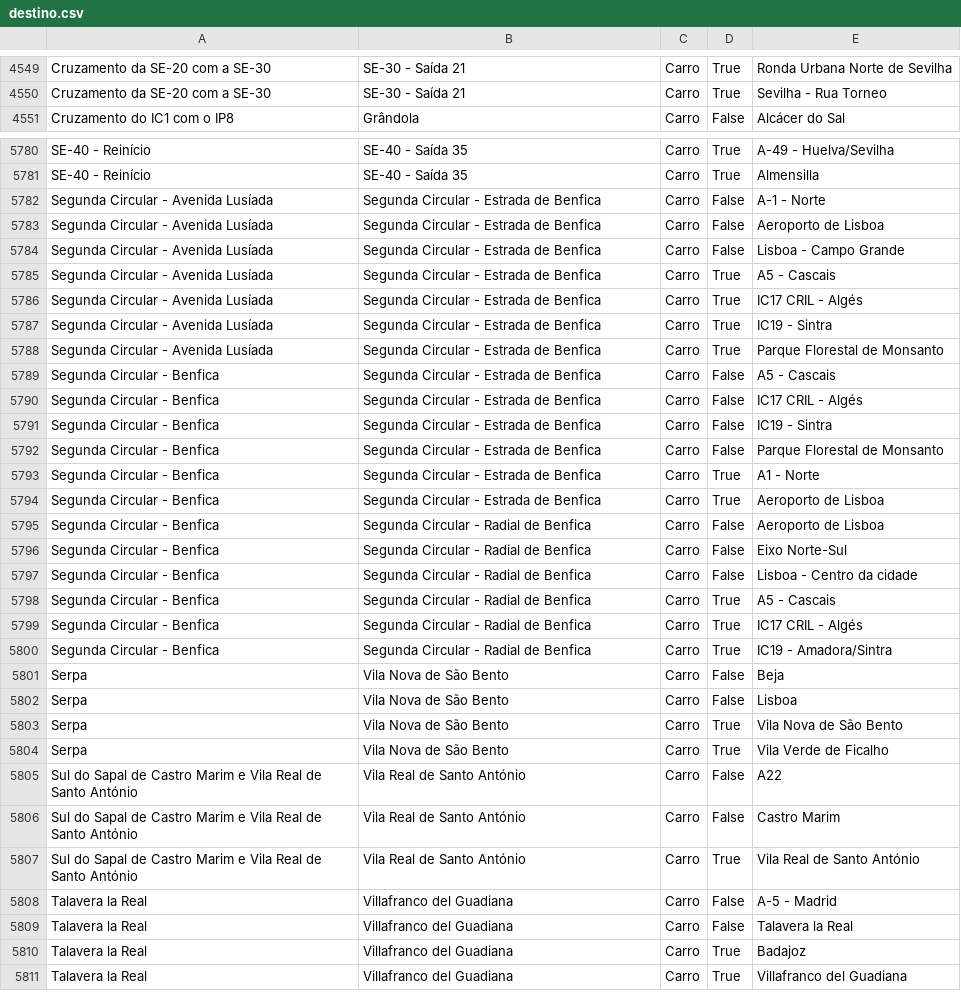
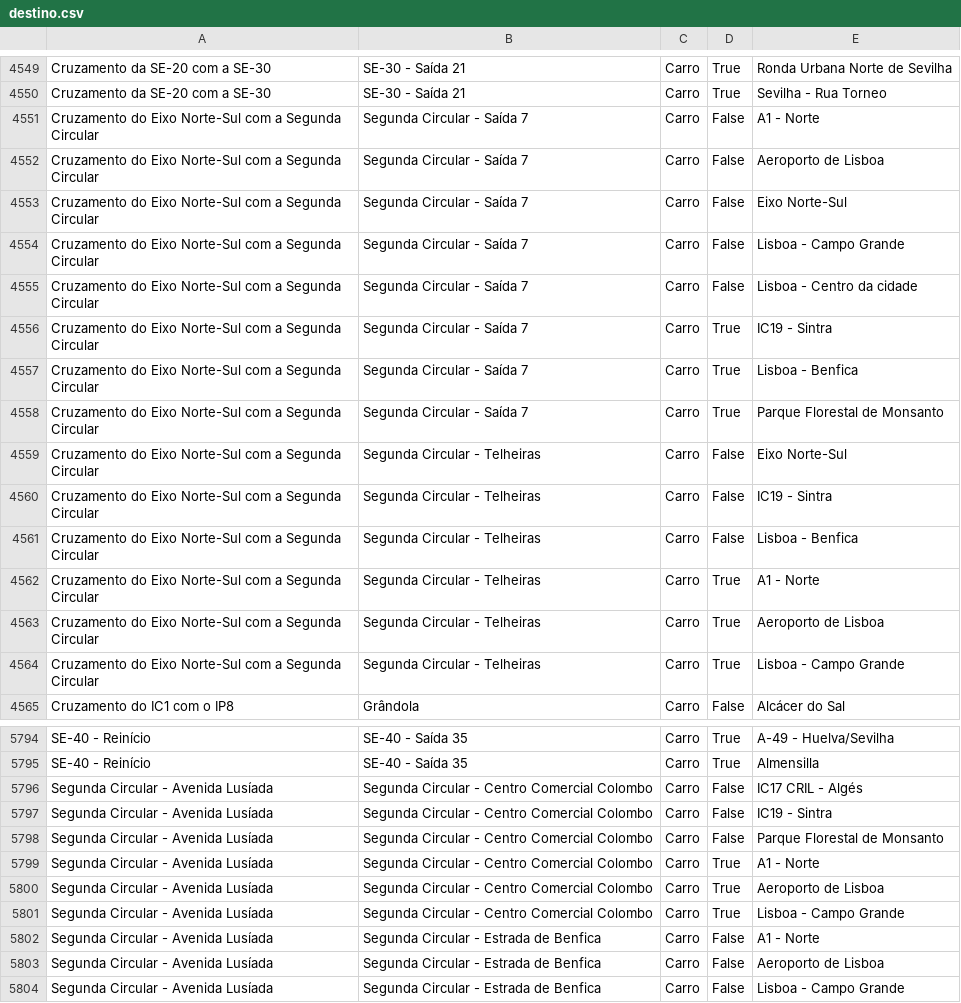
Before and after one commit to migueldgoncalves/Viajar, a CSV file: src/viajar/base_dados/destino.csv, drawn as a sheet; only a part is shown, gaps mark what is left out; the shorter side is filled out with more unchanged rows; the diff covers the shown part only.

Commit message:
Novas saídas da Segunda Circular em Lisboa

```diff
--- a/src/viajar/base_dados/destino.csv
+++ b/src/viajar/base_dados/destino.csv
@@ -4550,2 +4550,16 @@ Cruzamento da SE-20 com a SE-30,SE-30 - Saída 21,Carro,True,Ronda Urbana Norte
 Cruzamento da SE-20 com a SE-30,SE-30 - Saída 21,Carro,True,Sevilha - Rua Torneo
+Cruzamento do Eixo Norte-Sul com a Segunda Circular,Segunda Circular - Saída 7,Carro,False,A1 - Norte
+Cruzamento do Eixo Norte-Sul com a Segunda Circular,Segunda Circular - Saída 7,Carro,False,Aeroporto de Lisboa
+Cruzamento do Eixo Norte-Sul com a Segunda Circular,Segunda Circular - Saída 7,Carro,False,Eixo Norte-Sul
+Cruzamento do Eixo Norte-Sul com a Segunda Circular,Segunda Circular - Saída 7,Carro,False,Lisboa - Campo Grande
+Cruzamento do Eixo Norte-Sul com a Segunda Circular,Segunda Circular - Saída 7,Carro,False,Lisboa - Centro da cidade
+Cruzamento do Eixo Norte-Sul com a Segunda Circular,Segunda Circular - Saída 7,Carro,True,IC19 - Sintra
+Cruzamento do Eixo Norte-Sul com a Segunda Circular,Segunda Circular - Saída 7,Carro,True,Lisboa - Benfica
+Cruzamento do Eixo Norte-Sul com a Segunda Circular,Segunda Circular - Saída 7,Carro,True,Parque Florestal de Monsanto
+Cruzamento do Eixo Norte-Sul com a Segunda Circular,Segunda Circular - Telheiras,Carro,False,Eixo Norte-Sul
+Cruzamento do Eixo Norte-Sul com a Segunda Circular,Segunda Circular - Telheiras,Carro,False,IC19 - Sintra
+Cruzamento do Eixo Norte-Sul com a Segunda Circular,Segunda Circular - Telheiras,Carro,False,Lisboa - Benfica
+Cruzamento do Eixo Norte-Sul com a Segunda Circular,Segunda Circular - Telheiras,Carro,True,A1 - Norte
+Cruzamento do Eixo Norte-Sul com a Segunda Circular,Segunda Circular - Telheiras,Carro,True,Aeroporto de Lisboa
+Cruzamento do Eixo Norte-Sul com a Segunda Circular,Segunda Circular - Telheiras,Carro,True,Lisboa - Campo Grande
 Cruzamento do IC1 com o IP8,Grândola,Carro,False,Alcácer do Sal
@@ -5781,3 +5795,9 @@ SE-40 - Reinício,SE-40 - Saída 35,Carro,True,A-49 - Huelva/Sevilha
 SE-40 - Reinício,SE-40 - Saída 35,Carro,True,Almensilla
-Segunda Circular - Avenida Lusíada,Segunda Circular - Estrada de Benfica,Carro,False,A-1 - Norte
+Segunda Circular - Avenida Lusíada,Segunda Circular - Centro Comercial Colombo,Carro,False,IC17 CRIL - Algés
+Segunda Circular - Avenida Lusíada,Segunda Circular - Centro Comercial Colombo,Carro,False,IC19 - Sintra
+Segunda Circular - Avenida Lusíada,Segunda Circular - Centro Comercial Colombo,Carro,False,Parque Florestal de Monsanto
+Segunda Circular - Avenida Lusíada,Segunda Circular - Centro Comercial Colombo,Carro,True,A1 - Norte
+Segunda Circular - Avenida Lusíada,Segunda Circular - Centro Comercial Colombo,Carro,True,Aeroporto de Lisboa
+Segunda Circular - Avenida Lusíada,Segunda Circular - Centro Comercial Colombo,Carro,True,Lisboa - Campo Grande
+Segunda Circular - Avenida Lusíada,Segunda Circular - Estrada de Benfica,Carro,False,A1 - Norte
 Segunda Circular - Avenida Lusíada,Segunda Circular - Estrada de Benfica,Carro,False,Aeroporto de Lisboa
```
Also changed, not shown: 6 added rows elsewhere in this file, src/viajar/base_dados/ligacao.csv, src/viajar/base_dados/local.csv, 1 other file.
